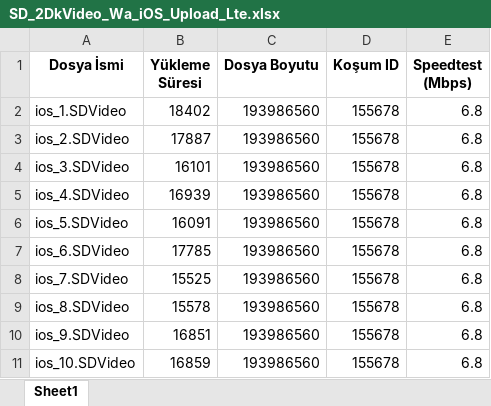
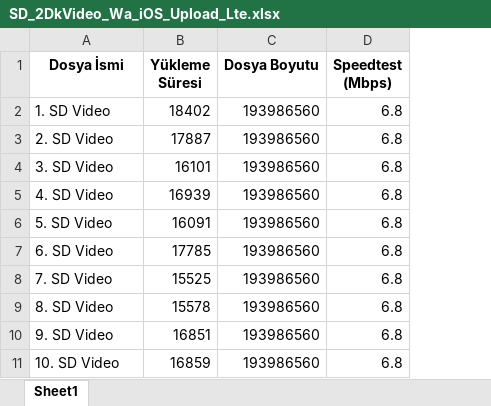
Before and after one commit to sumeyyeozmen91/uploadDownload, an Excel workbook: SD_2DkVideo_Wa_iOS_Upload_Lte.xlsx, sheet Sheet1, drawn as a sheet; values as stored, in another font and other column widths than the file's, no borders; the diff names each change by its address in the sheet, - before the commit and + after, or states it on an @@ line.

```diff
--- a/SD_2DkVideo_Wa_iOS_Upload_Lte.xlsx (sheet Sheet1)
+++ b/SD_2DkVideo_Wa_iOS_Upload_Lte.xlsx (sheet Sheet1)
-column D (Koşum ID), rows 2-11: all 155678
-A2 (Dosya İsmi): ios_1.SDVideo
+A2 (Dosya İsmi): 1. SD Video
-A3 (Dosya İsmi): ios_2.SDVideo
+A3 (Dosya İsmi): 2. SD Video
-A4 (Dosya İsmi): ios_3.SDVideo
+A4 (Dosya İsmi): 3. SD Video
-A5 (Dosya İsmi): ios_4.SDVideo
+A5 (Dosya İsmi): 4. SD Video
-A6 (Dosya İsmi): ios_5.SDVideo
+A6 (Dosya İsmi): 5. SD Video
-A7 (Dosya İsmi): ios_6.SDVideo
+A7 (Dosya İsmi): 6. SD Video
-A8 (Dosya İsmi): ios_7.SDVideo
+A8 (Dosya İsmi): 7. SD Video
-A9 (Dosya İsmi): ios_8.SDVideo
+A9 (Dosya İsmi): 8. SD Video
-A10 (Dosya İsmi): ios_9.SDVideo
+A10 (Dosya İsmi): 9. SD Video
-A11 (Dosya İsmi): ios_10.SDVideo
+A11 (Dosya İsmi): 10. SD Video
```
Also changed, not shown: SD_2DkVideo_Wa_iOS_Download_Lte.xlsx, SD_2DkVideo_Wa_iOS_Download_Wifi.xlsx, 14 other files.
